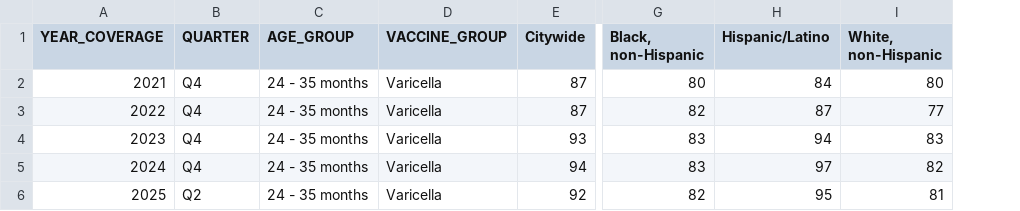
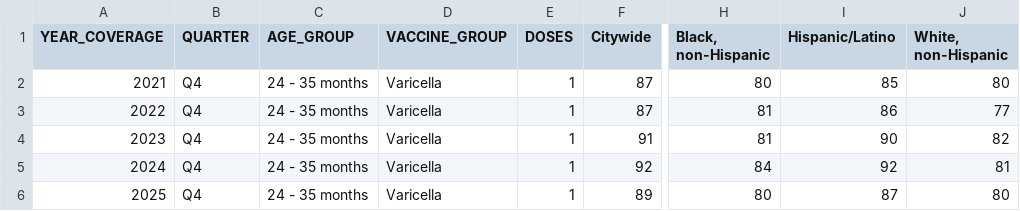
Before and after one commit to nychealth/Immunization-data-dev, a CSV file: visualizations/Varicella_demo_24_35mo.csv, drawn as a sheet; only a part is shown, gaps mark what is left out; addresses are those after the commit; the diff names each change by its address in the sheet, - before the commit and + after, or states it on an @@ line.

```diff
--- a/visualizations/Varicella_demo_24_35mo.csv
+++ b/visualizations/Varicella_demo_24_35mo.csv
+column E (DOSES), rows 2-6: all 1
-I2 (Hispanic/Latino): 84
+I2 (Hispanic/Latino): 85
-H3 (Black, non-Hispanic): 82
+H3 (Black, non-Hispanic): 81
-I3 (Hispanic/Latino): 87
+I3 (Hispanic/Latino): 86
-F4 (Citywide): 93
+F4 (Citywide): 91
-H4 (Black, non-Hispanic): 83
+H4 (Black, non-Hispanic): 81
-I4 (Hispanic/Latino): 94
+I4 (Hispanic/Latino): 90
-J4 (White, non-Hispanic): 83
+J4 (White, non-Hispanic): 82
-F5 (Citywide): 94
+F5 (Citywide): 92
-H5 (Black, non-Hispanic): 83
+H5 (Black, non-Hispanic): 84
-I5 (Hispanic/Latino): 97
+I5 (Hispanic/Latino): 92
-J5 (White, non-Hispanic): 82
+J5 (White, non-Hispanic): 81
-B6 (QUARTER): Q2
+B6 (QUARTER): Q4
-F6 (Citywide): 92
+F6 (Citywide): 89
-H6 (Black, non-Hispanic): 82
+H6 (Black, non-Hispanic): 80
-I6 (Hispanic/Latino): 95
+I6 (Hispanic/Latino): 87
-J6 (White, non-Hispanic): 81
+J6 (White, non-Hispanic): 80
```
Also changed, not shown: visualizations/Varicella_borough_24_35mo_2025_Q2.csv, visualizations/Varicella_geo_24_35mo_2025_Q2.csv, 19 other files.
